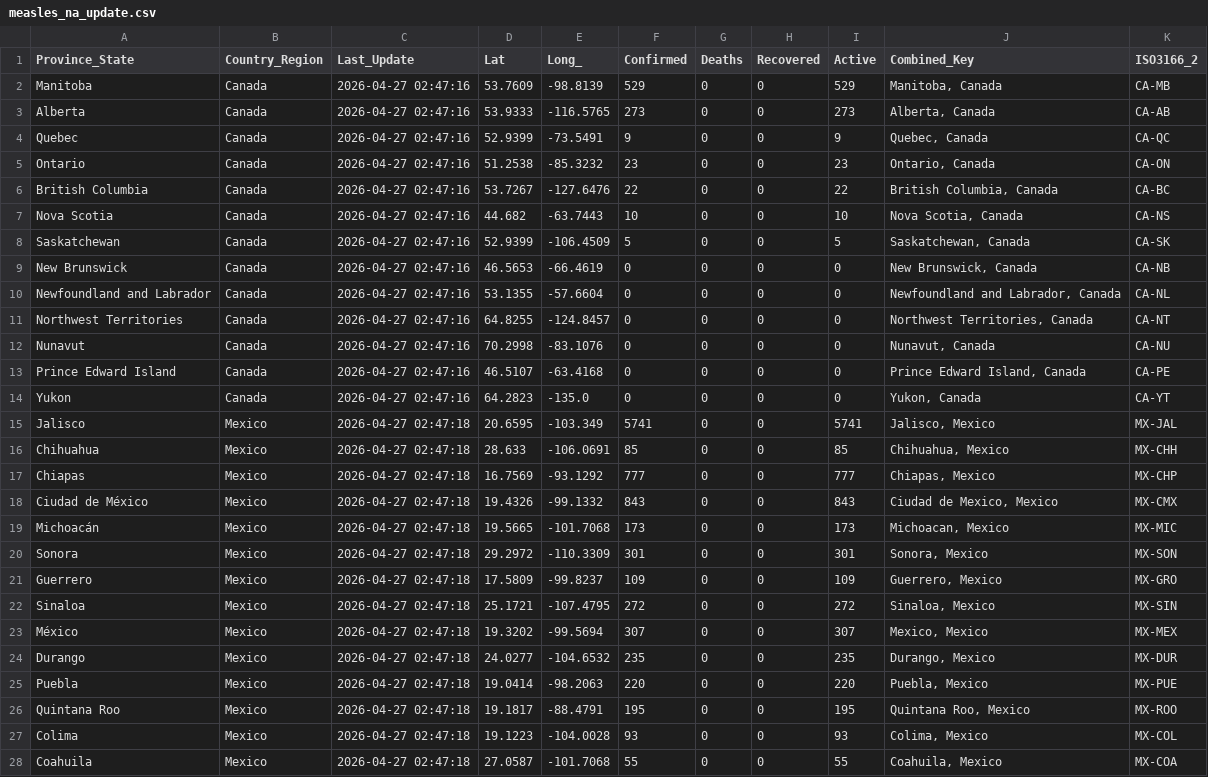
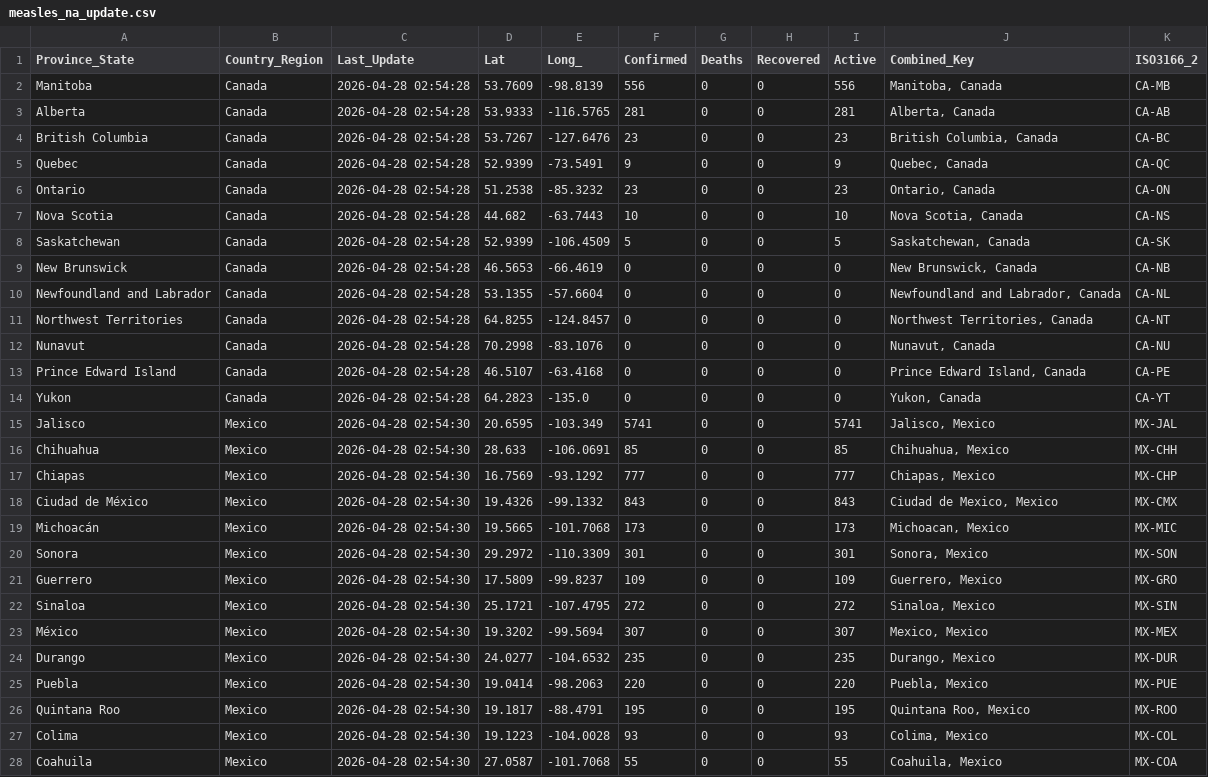
Before and after one commit to sethmund/measles-map, a CSV file: measles_na_update.csv, drawn as a sheet; only a part is shown; the diff covers the shown part only.

```diff
--- a/measles_na_update.csv
+++ b/measles_na_update.csv
@@ -1,28 +1,28 @@
 Province_State,Country_Region,Last_Update,Lat,Long_,Confirmed,Deaths,Recovered,Active,Combined_Key,ISO3166_2
-Manitoba,Canada,2026-04-27 02:47:16,53.7609,-98.8139,529,0,0,529,"Manitoba, Canada",CA-MB
-Alberta,Canada,2026-04-27 02:47:16,53.9333,-116.5765,273,0,0,273,"Alberta, Canada",CA-AB
-Quebec,Canada,2026-04-27 02:47:16,52.9399,-73.5491,9,0,0,9,"Quebec, Canada",CA-QC
-Ontario,Canada,2026-04-27 02:47:16,51.2538,-85.3232,23,0,0,23,"Ontario, Canada",CA-ON
-British Columbia,Canada,2026-04-27 02:47:16,53.7267,-127.6476,22,0,0,22,"British Columbia, Canada",CA-BC
-Nova Scotia,Canada,2026-04-27 02:47:16,44.682,-63.7443,10,0,0,10,"Nova Scotia, Canada",CA-NS
-Saskatchewan,Canada,2026-04-27 02:47:16,52.9399,-106.4509,5,0,0,5,"Saskatchewan, Canada",CA-SK
-New Brunswick,Canada,2026-04-27 02:47:16,46.5653,-66.4619,0,0,0,0,"New Brunswick, Canada",CA-NB
-Newfoundland and Labrador,Canada,2026-04-27 02:47:16,53.1355,-57.6604,0,0,0,0,"Newfoundland and Labrador, Canada",CA-NL
-Northwest Territories,Canada,2026-04-27 02:47:16,64.8255,-124.8457,0,0,0,0,"Northwest Territories, Canada",CA-NT
-Nunavut,Canada,2026-04-27 02:47:16,70.2998,-83.1076,0,0,0,0,"Nunavut, Canada",CA-NU
-Prince Edward Island,Canada,2026-04-27 02:47:16,46.5107,-63.4168,0,0,0,0,"Prince Edward Island, Canada",CA-PE
-Yukon,Canada,2026-04-27 02:47:16,64.2823,-135.0,0,0,0,0,"Yukon, Canada",CA-YT
-Jalisco,Mexico,2026-04-27 02:47:18,20.6595,-103.349,5741,0,0,5741,"Jalisco, Mexico",MX-JAL
-Chihuahua,Mexico,2026-04-27 02:47:18,28.633,-106.0691,85,0,0,85,"Chihuahua, Mexico",MX-CHH
-Chiapas,Mexico,2026-04-27 02:47:18,16.7569,-93.1292,777,0,0,777,"Chiapas, Mexico",MX-CHP
-Ciudad de México,Mexico,2026-04-27 02:47:18,19.4326,-99.1332,843,0,0,843,"Ciudad de Mexico, Mexico",MX-CMX
-Michoacán,Mexico,2026-04-27 02:47:18,19.5665,-101.7068,173,0,0,173,"Michoacan, Mexico",MX-MIC
-Sonora,Mexico,2026-04-27 02:47:18,29.2972,-110.3309,301,0,0,301,"Sonora, Mexico",MX-SON
-Guerrero,Mexico,2026-04-27 02:47:18,17.5809,-99.8237,109,0,0,109,"Guerrero, Mexico",MX-GRO
-Sinaloa,Mexico,2026-04-27 02:47:18,25.1721,-107.4795,272,0,0,272,"Sinaloa, Mexico",MX-SIN
-México,Mexico,2026-04-27 02:47:18,19.3202,-99.5694,307,0,0,307,"Mexico, Mexico",MX-MEX
-Durango,Mexico,2026-04-27 02:47:18,24.0277,-104.6532,235,0,0,235,"Durango, Mexico",MX-DUR
-Puebla,Mexico,2026-04-27 02:47:18,19.0414,-98.2063,220,0,0,220,"Puebla, Mexico",MX-PUE
-Quintana Roo,Mexico,2026-04-27 02:47:18,19.1817,-88.4791,195,0,0,195,"Quintana Roo, Mexico",MX-ROO
-Colima,Mexico,2026-04-27 02:47:18,19.1223,-104.0028,93,0,0,93,"Colima, Mexico",MX-COL
-Coahuila,Mexico,2026-04-27 02:47:18,27.0587,-101.7068,55,0,0,55,"Coahuila, Mexico",MX-COA
+Manitoba,Canada,2026-04-28 02:54:28,53.7609,-98.8139,556,0,0,556,"Manitoba, Canada",CA-MB
+Alberta,Canada,2026-04-28 02:54:28,53.9333,-116.5765,281,0,0,281,"Alberta, Canada",CA-AB
+British Columbia,Canada,2026-04-28 02:54:28,53.7267,-127.6476,23,0,0,23,"British Columbia, Canada",CA-BC
+Quebec,Canada,2026-04-28 02:54:28,52.9399,-73.5491,9,0,0,9,"Quebec, Canada",CA-QC
+Ontario,Canada,2026-04-28 02:54:28,51.2538,-85.3232,23,0,0,23,"Ontario, Canada",CA-ON
+Nova Scotia,Canada,2026-04-28 02:54:28,44.682,-63.7443,10,0,0,10,"Nova Scotia, Canada",CA-NS
+Saskatchewan,Canada,2026-04-28 02:54:28,52.9399,-106.4509,5,0,0,5,"Saskatchewan, Canada",CA-SK
+New Brunswick,Canada,2026-04-28 02:54:28,46.5653,-66.4619,0,0,0,0,"New Brunswick, Canada",CA-NB
+Newfoundland and Labrador,Canada,2026-04-28 02:54:28,53.1355,-57.6604,0,0,0,0,"Newfoundland and Labrador, Canada",CA-NL
+Northwest Territories,Canada,2026-04-28 02:54:28,64.8255,-124.8457,0,0,0,0,"Northwest Territories, Canada",CA-NT
+Nunavut,Canada,2026-04-28 02:54:28,70.2998,-83.1076,0,0,0,0,"Nunavut, Canada",CA-NU
+Prince Edward Island,Canada,2026-04-28 02:54:28,46.5107,-63.4168,0,0,0,0,"Prince Edward Island, Canada",CA-PE
+Yukon,Canada,2026-04-28 02:54:28,64.2823,-135.0,0,0,0,0,"Yukon, Canada",CA-YT
+Jalisco,Mexico,2026-04-28 02:54:30,20.6595,-103.349,5741,0,0,5741,"Jalisco, Mexico",MX-JAL
+Chihuahua,Mexico,2026-04-28 02:54:30,28.633,-106.0691,85,0,0,85,"Chihuahua, Mexico",MX-CHH
+Chiapas,Mexico,2026-04-28 02:54:30,16.7569,-93.1292,777,0,0,777,"Chiapas, Mexico",MX-CHP
+Ciudad de México,Mexico,2026-04-28 02:54:30,19.4326,-99.1332,843,0,0,843,"Ciudad de Mexico, Mexico",MX-CMX
+Michoacán,Mexico,2026-04-28 02:54:30,19.5665,-101.7068,173,0,0,173,"Michoacan, Mexico",MX-MIC
+Sonora,Mexico,2026-04-28 02:54:30,29.2972,-110.3309,301,0,0,301,"Sonora, Mexico",MX-SON
+Guerrero,Mexico,2026-04-28 02:54:30,17.5809,-99.8237,109,0,0,109,"Guerrero, Mexico",MX-GRO
+Sinaloa,Mexico,2026-04-28 02:54:30,25.1721,-107.4795,272,0,0,272,"Sinaloa, Mexico",MX-SIN
+México,Mexico,2026-04-28 02:54:30,19.3202,-99.5694,307,0,0,307,"Mexico, Mexico",MX-MEX
+Durango,Mexico,2026-04-28 02:54:30,24.0277,-104.6532,235,0,0,235,"Durango, Mexico",MX-DUR
+Puebla,Mexico,2026-04-28 02:54:30,19.0414,-98.2063,220,0,0,220,"Puebla, Mexico",MX-PUE
+Quintana Roo,Mexico,2026-04-28 02:54:30,19.1817,-88.4791,195,0,0,195,"Quintana Roo, Mexico",MX-ROO
+Colima,Mexico,2026-04-28 02:54:30,19.1223,-104.0028,93,0,0,93,"Colima, Mexico",MX-COL
+Coahuila,Mexico,2026-04-28 02:54:30,27.0587,-101.7068,55,0,0,55,"Coahuila, Mexico",MX-COA
```
Also changed, not shown: 147 edited cells elsewhere in this file, jhu_us_summary.csv.
